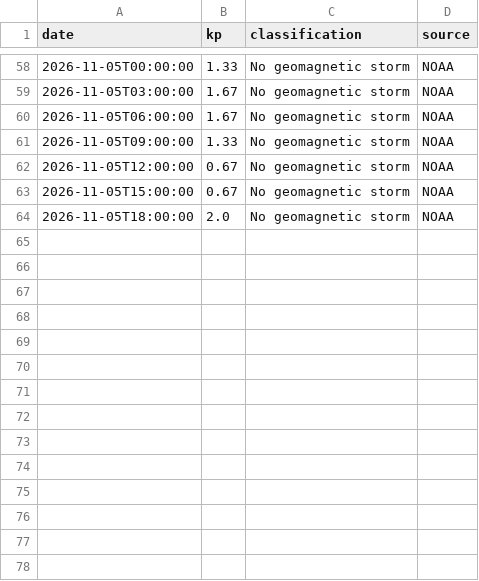
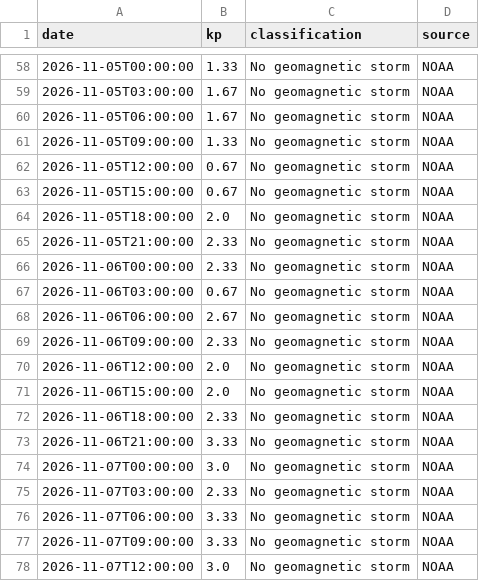
Before and after one commit to gloriacitizen00-dev/Northern-ResearchStation, a CSV file: kp_history.csv, drawn as a sheet; only a part is shown, gaps mark what is left out.

Commit message:
Update Northernlight analysis and historical data

```diff
--- a/kp_history.csv
+++ b/kp_history.csv
@@ -64 +64,15 @@ date,kp,classification,source
 2026-11-05T18:00:00,2.0,No geomagnetic storm,NOAA
+2026-11-05T21:00:00,2.33,No geomagnetic storm,NOAA
+2026-11-06T00:00:00,2.33,No geomagnetic storm,NOAA
+2026-11-06T03:00:00,0.67,No geomagnetic storm,NOAA
+2026-11-06T06:00:00,2.67,No geomagnetic storm,NOAA
+2026-11-06T09:00:00,2.33,No geomagnetic storm,NOAA
+2026-11-06T12:00:00,2.0,No geomagnetic storm,NOAA
+2026-11-06T15:00:00,2.0,No geomagnetic storm,NOAA
+2026-11-06T18:00:00,2.33,No geomagnetic storm,NOAA
+2026-11-06T21:00:00,3.33,No geomagnetic storm,NOAA
+2026-11-07T00:00:00,3.0,No geomagnetic storm,NOAA
+2026-11-07T03:00:00,2.33,No geomagnetic storm,NOAA
+2026-11-07T06:00:00,3.33,No geomagnetic storm,NOAA
+2026-11-07T09:00:00,3.33,No geomagnetic storm,NOAA
+2026-11-07T12:00:00,3.0,No geomagnetic storm,NOAA
```
Also changed, not shown: 2 other files.
